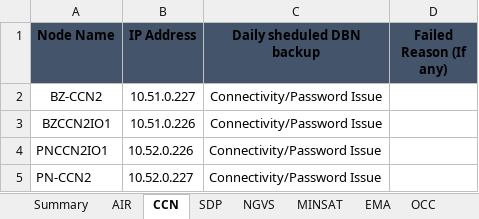
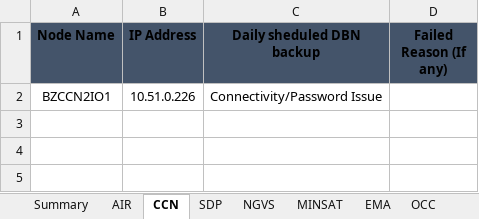
Before and after one commit to Akash90258/perl-to-python, an Excel workbook: TEMP/MTN -Congo_backup_tracker_OUT1.xlsx, sheet CCN, drawn as a sheet; values as stored, in another font and other column widths than the file's, no borders; conditional formats not drawn; the diff names each change by its address in the sheet, - before the commit and + after, or states it on an @@ line.

```diff
--- a/TEMP/MTN -Congo_backup_tracker_OUT1.xlsx (sheet CCN)
+++ b/TEMP/MTN -Congo_backup_tracker_OUT1.xlsx (sheet CCN)
-row 2: BZ-CCN2 | 10.51.0.227 | Connectivity/Password Issue
-row 4: PNCCN2IO1 | 10.52.0.226 | Connectivity/Password Issue
-row 5: PN-CCN2 | 10.52.0.227 | Connectivity/Password Issue
```
Also changed, not shown: sheet Summary, sheet EMA, 3 other files.
